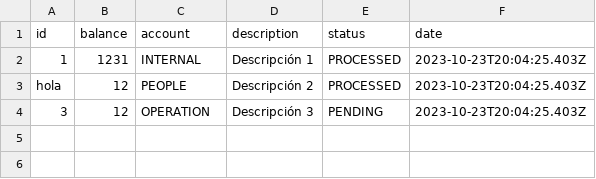
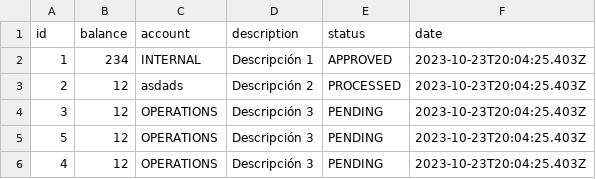
Before and after one commit to eduanico/eduardoNicolalde_backend, a CSV file: files/example1.csv, drawn as a sheet.

```diff
--- a/files/example1.csv
+++ b/files/example1.csv
@@ -1,4 +1,6 @@
 "id","balance","account","description","status","date"
-1,1231,"INTERNAL","Descripción 1","PROCESSED","2023-10-23T20:04:25.403Z"
-"hola",12,"PEOPLE","Descripción 2","PROCESSED","2023-10-23T20:04:25.403Z"
-3,12,"OPERATION","Descripción 3","PENDING","2023-10-23T20:04:25.403Z"
+1,234,"INTERNAL","Descripción 1","APPROVED","2023-10-23T20:04:25.403Z"
+2,12,"asdads","Descripción 2","PROCESSED","2023-10-23T20:04:25.403Z"
+3,12,"OPERATIONS","Descripción 3","PENDING","2023-10-23T20:04:25.403Z"
+5,12,"OPERATIONS","Descripción 3","PENDING","2023-10-23T20:04:25.403Z"
+4,12,"OPERATIONS","Descripción 3","PENDING","2023-10-23T20:04:25.403Z"
```
Also changed, not shown: 13 other files.
